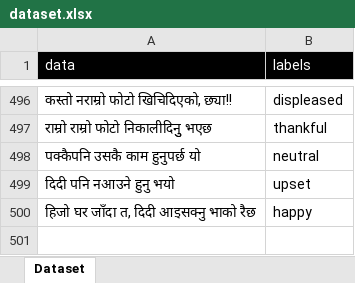
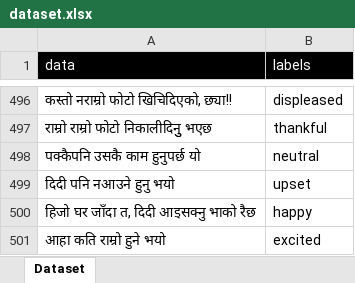
Before and after one commit to sabintiwari/SentimentAnalysis, an Excel workbook: data/dataset.xlsx, sheet Dataset, drawn as a sheet; only a part is shown, gaps mark what is left out; values as stored, in another font and other column widths than the file's, no borders; the diff names each change by its address in the sheet, - before the commit and + after, or states it on an @@ line.

```diff
--- a/data/dataset.xlsx (sheet Dataset)
+++ b/data/dataset.xlsx (sheet Dataset)
+row 501: आहा कति राम्रो हुने भयो | excited
```
Also changed, not shown: results/results.xlsx, 8 other files.
